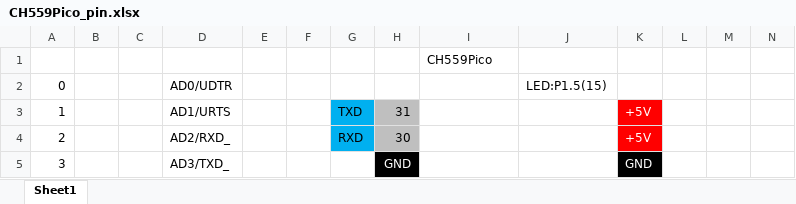
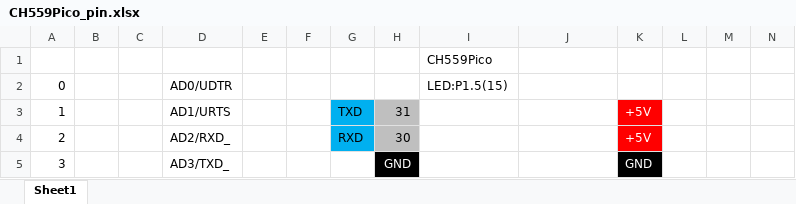
Before and after one commit to akita11/CH559Pico, an Excel workbook: CH559Pico_pin.xlsx, sheet Sheet1, drawn as a sheet; only a part is shown; values as stored, in another font and other column widths than the file's, no borders; charts and pictures not drawn; the diff names each change by its address in the sheet, - before the commit and + after, or states it on an @@ line.

```diff
--- a/CH559Pico_pin.xlsx (sheet Sheet1)
+++ b/CH559Pico_pin.xlsx (sheet Sheet1)
-I2: (empty)
+I2: LED:P1.5(15)
-J2: LED:P1.5(15)
+J2: (empty)
```
Also changed, not shown: charts or pictures, 3 other files.
